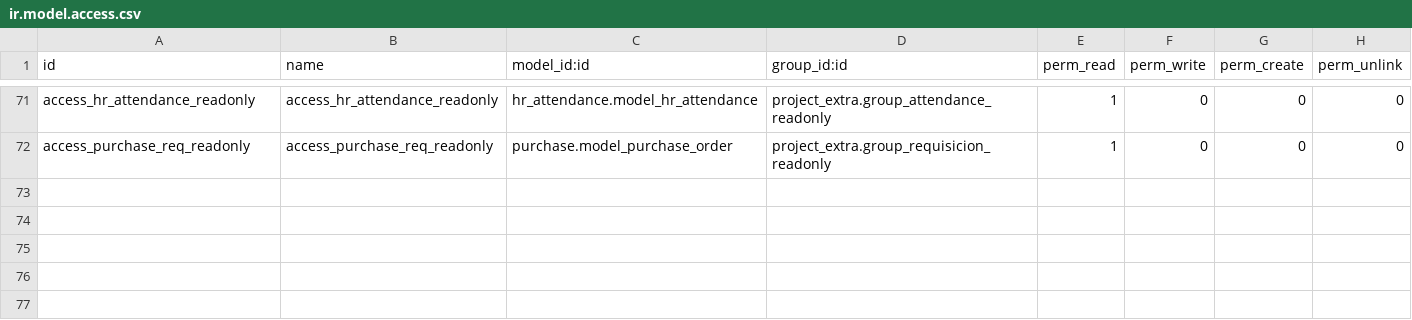
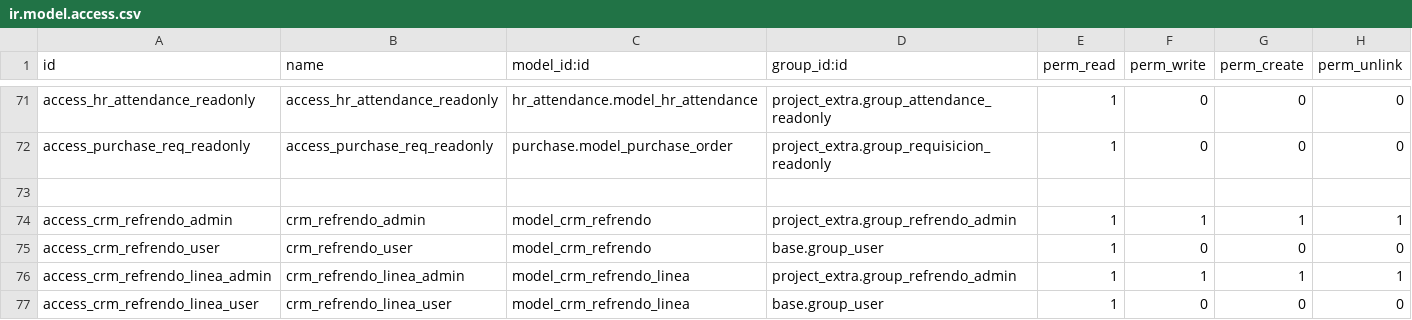
Before and after one commit to ehb1703/TCConstructora, a CSV file: project_extra/security/ir.model.access.csv, drawn as a sheet; only a part is shown, gaps mark what is left out; the diff names each change by its address in the sheet, - before the commit and + after, or states it on an @@ line.

```diff
--- a/project_extra/security/ir.model.access.csv
+++ b/project_extra/security/ir.model.access.csv
+row 73: (empty)
+row 74: access_crm_refrendo_admin | crm_refrendo_admin | model_crm_refrendo | project_extra.group_refrendo_admin | 1 | 1 | 1 | 1
+row 75: access_crm_refrendo_user | crm_refrendo_user | model_crm_refrendo | base.group_user | 1 | 0 | 0 | 0
+row 76: access_crm_refrendo_linea_admin | crm_refrendo_linea_admin | model_crm_refrendo_linea | project_extra.group_refrendo_admin | 1 | 1 | 1 | 1
+row 77: access_crm_refrendo_linea_user | crm_refrendo_linea_user | model_crm_refrendo_linea | base.group_user | 1 | 0 | 0 | 0
```
Also changed, not shown: hr_extra/security/ir.model.access.csv, 17 other files.
